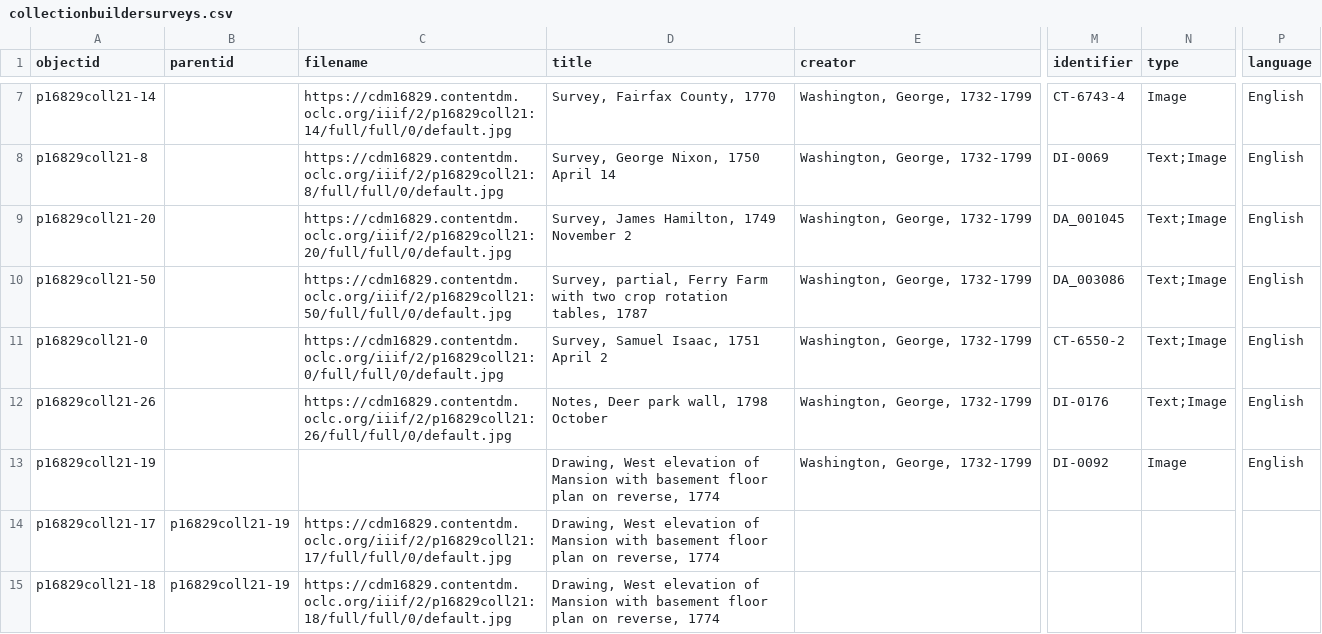
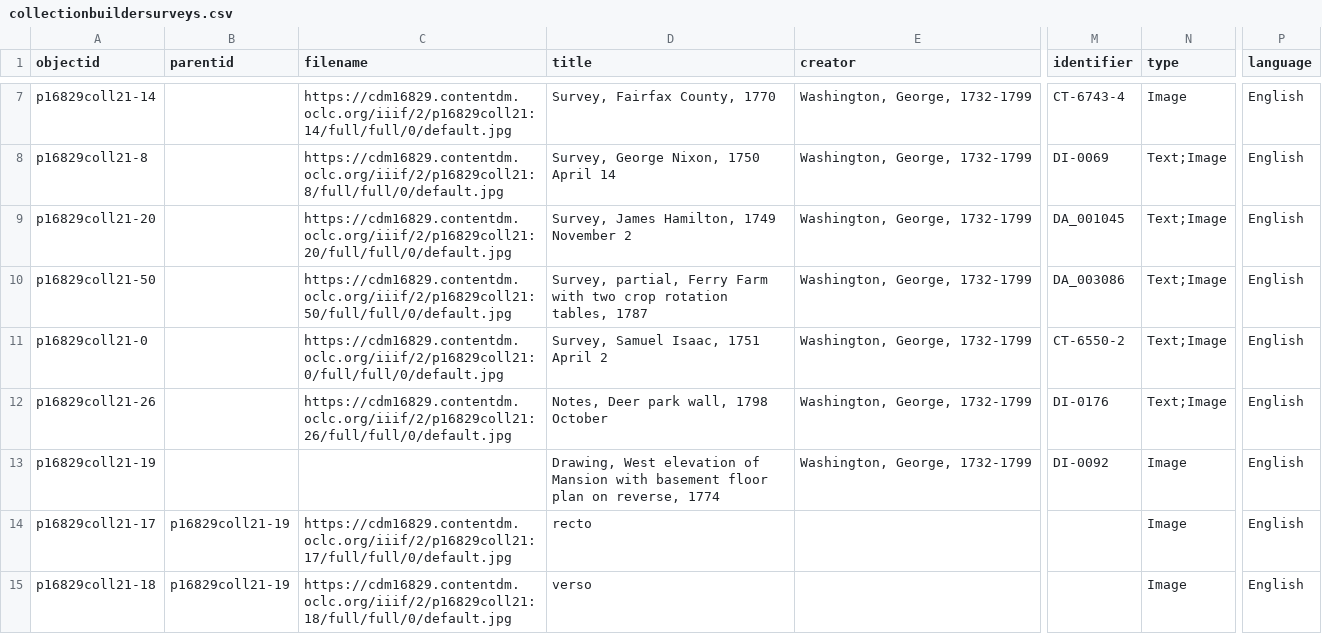
Before and after one commit to almontg/surveyscb, a CSV file: assets/collectionbuildersurveys.csv, drawn as a sheet; only a part is shown, gaps mark what is left out; the diff names each change by its address in the sheet, - before the commit and + after, or states it on an @@ line.

Commit message:
Update collectionbuildersurveys.csv

```diff
--- a/assets/collectionbuildersurveys.csv
+++ b/assets/collectionbuildersurveys.csv
-D14 (title): Drawing, West elevation of Mansion with basement floor plan on reverse, 1774
+D14 (title): recto
-N14:N15 (type): (empty)
+N14:N15 (type): Image
-P14:P15 (language): (empty)
+P14:P15 (language): English
-D15 (title): Drawing, West elevation of Mansion with basement floor plan on reverse, 1774
+D15 (title): verso
```
